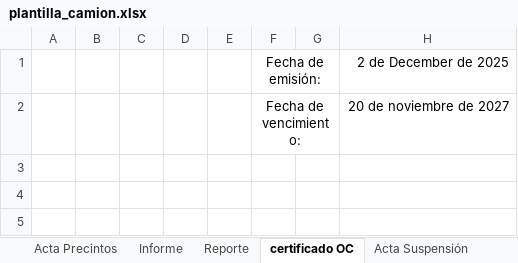
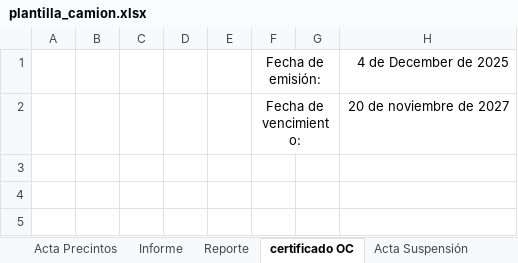
Before and after one commit to Teksi75/extract_camiones, an Excel workbook: assets/plantilla_camion.xlsx, sheet certificado OC, drawn as a sheet; only a part is shown; values as stored, in another font and other column widths than the file's, no borders; charts and pictures not drawn; the diff names each change by its address in the sheet, - before the commit and + after, or states it on an @@ line.

Commit message:
Add updated assets and sample workbook

```diff
--- a/assets/plantilla_camion.xlsx (sheet certificado OC)
+++ b/assets/plantilla_camion.xlsx (sheet certificado OC)
-H1: 2 de December de 2025
+H1: 4 de December de 2025
```
Also changed, not shown: sheet Informe, charts or pictures, 2 other files.
